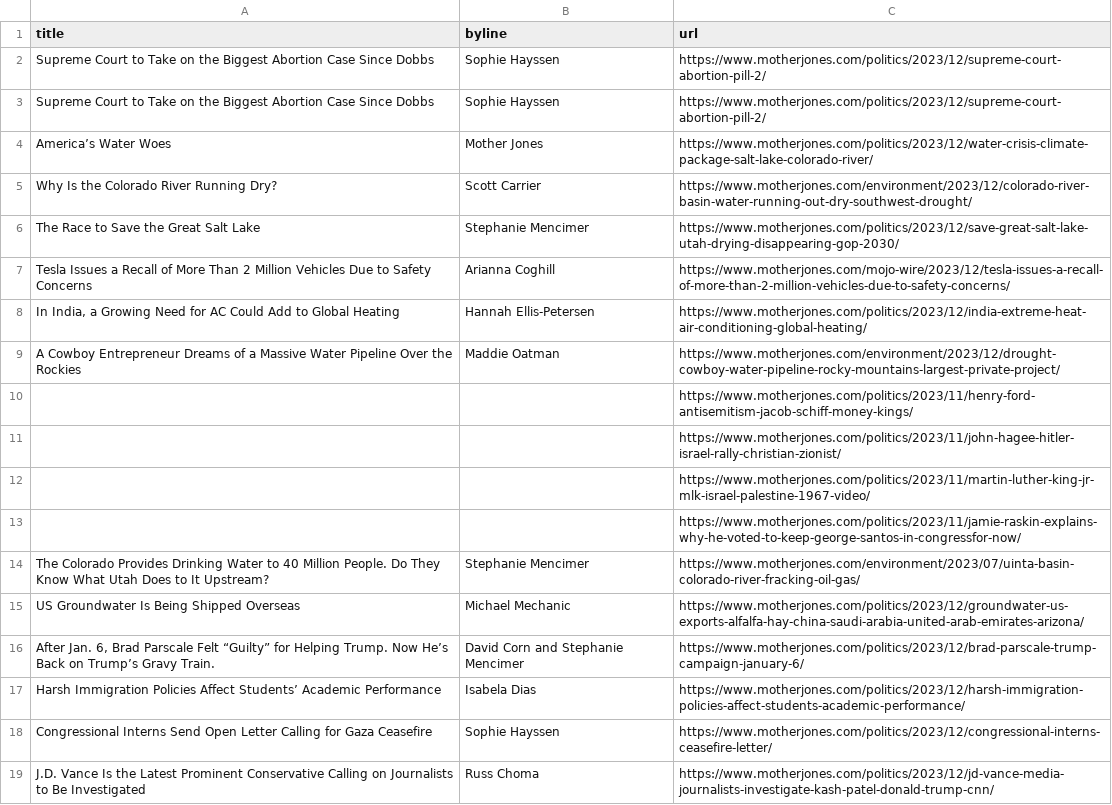
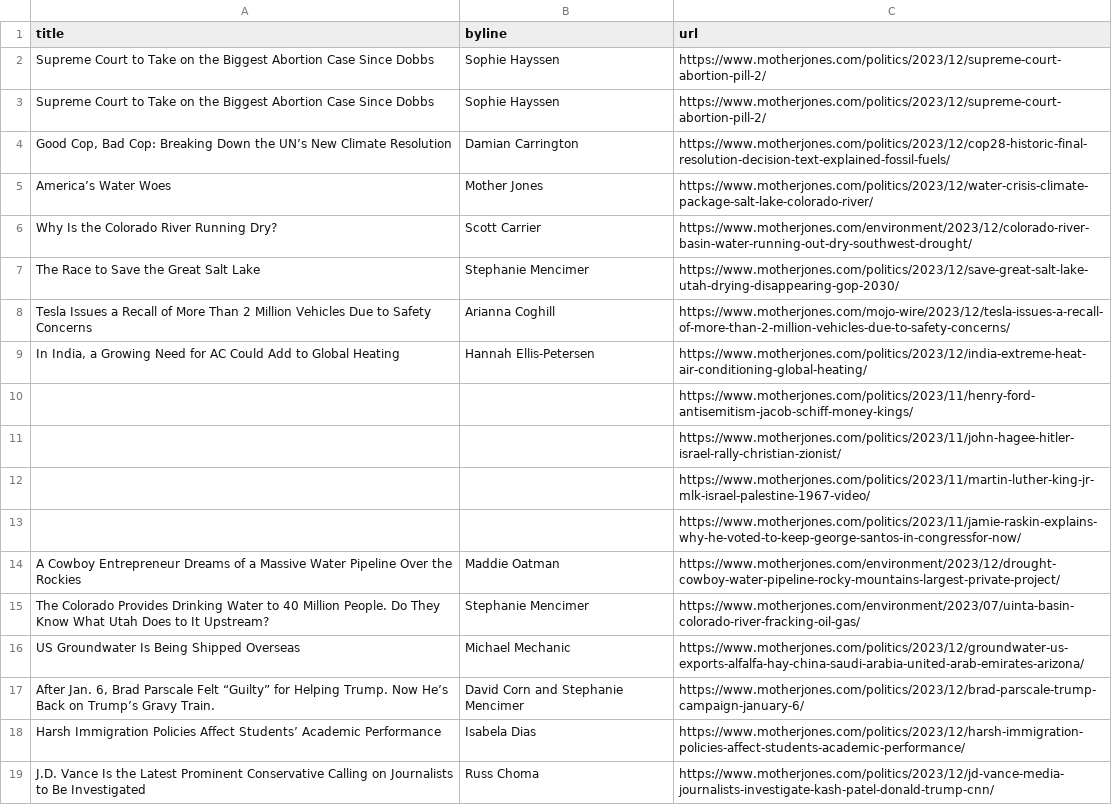
Before and after one commit to abslede/autoscraper, a CSV file: mojo-headlines.csv, drawn as a sheet; only a part is shown.

```diff
--- a/mojo-headlines.csv
+++ b/mojo-headlines.csv
@@ -3,2 +3,3 @@ Supreme Court to Take on the Biggest Abortion Case Since Dobbs,Sophie Hayssen,ht
 Supreme Court to Take on the Biggest Abortion Case Since Dobbs,Sophie Hayssen,https://www.motherjones.com/politics/2023/12/supreme-court-abortion-pill-2/
+"Good Cop, Bad Cop: Breaking Down the UN’s New Climate Resolution",Damian Carrington,https://www.motherjones.com/politics/2023/12/cop28-historic-final-resolution-decision-text-explained-fossil-fuels/
 America’s Water Woes,Mother Jones,https://www.motherjones.com/politics/2023/12/water-crisis-climate-package-salt-lake-colorado-river/
@@ -8,3 +9,2 @@ Tesla Issues a Recall of More Than 2 Million Vehicles Due to Safety Concerns,Ari
 "In India, a Growing Need for AC Could Add to Global Heating",Hannah Ellis-Petersen,https://www.motherjones.com/politics/2023/12/india-extreme-heat-air-conditioning-global-heating/
-A Cowboy Entrepreneur Dreams of a Massive Water Pipeline Over the Rockies,Maddie Oatman,https://www.motherjones.com/environment/2023/12/drought-cowboy-water-pipeline-rocky-mountains-largest-private-project/
 ,,https://www.motherjones.com/politics/2023/11/henry-ford-antisemitism-jacob-schiff-money-kings/
@@ -13,2 +13,3 @@ A Cowboy Entrepreneur Dreams of a Massive Water Pipeline Over the Rockies,Maddie
 ,,https://www.motherjones.com/politics/2023/11/jamie-raskin-explains-why-he-voted-to-keep-george-santos-in-congressfor-now/
+A Cowboy Entrepreneur Dreams of a Massive Water Pipeline Over the Rockies,Maddie Oatman,https://www.motherjones.com/environment/2023/12/drought-cowboy-water-pipeline-rocky-mountains-largest-private-project/
 The Colorado Provides Drinking Water to 40 Million People. Do They Know What Utah Does to It Upstream?,Stephanie Mencimer,https://www.motherjones.com/environment/2023/07/uinta-basin-colorado-river-fracking-oil-gas/
@@ -17,3 +18,2 @@ US Groundwater Is Being Shipped Overseas,Michael Mechanic,https://www.motherjone
 Harsh Immigration Policies Affect Students’ Academic Performance,Isabela Dias,https://www.motherjones.com/politics/2023/12/harsh-immigration-policies-affect-students-academic-performance/
-Congressional Interns Send Open Letter Calling for Gaza Ceasefire,Sophie Hayssen,https://www.motherjones.com/politics/2023/12/congressional-interns-ceasefire-letter/
 J.D. Vance Is the Latest Prominent Conservative Calling on Journalists to Be Investigated,Russ Choma,https://www.motherjones.com/politics/2023/12/jd-vance-media-journalists-investigate-kash-patel-donald-trump-cnn/
```
